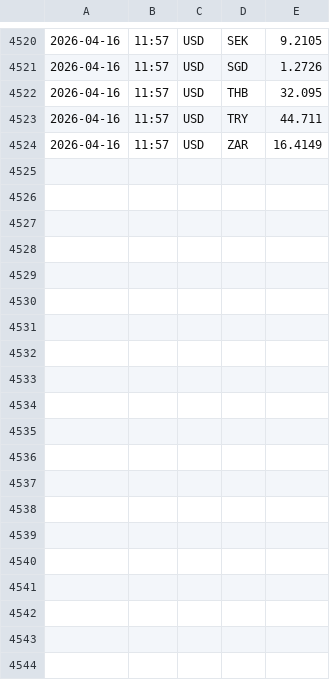
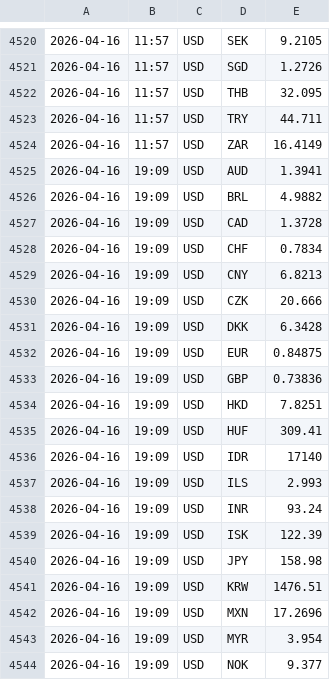
Before and after one commit to jozefgocik/data-collector, a CSV file: currency.csv, drawn as a sheet; only a part is shown, gaps mark what is left out; the diff covers the shown part only.

```diff
--- a/currency.csv
+++ b/currency.csv
@@ -4524 +4524,21 @@
 2026-04-16,11:57,USD,ZAR,16.4149
+2026-04-16,19:09,USD,AUD,1.3941
+2026-04-16,19:09,USD,BRL,4.9882
+2026-04-16,19:09,USD,CAD,1.3728
+2026-04-16,19:09,USD,CHF,0.7834
+2026-04-16,19:09,USD,CNY,6.8213
+2026-04-16,19:09,USD,CZK,20.666
+2026-04-16,19:09,USD,DKK,6.3428
+2026-04-16,19:09,USD,EUR,0.84875
+2026-04-16,19:09,USD,GBP,0.73836
+2026-04-16,19:09,USD,HKD,7.8251
+2026-04-16,19:09,USD,HUF,309.41
+2026-04-16,19:09,USD,IDR,17140
+2026-04-16,19:09,USD,ILS,2.993
+2026-04-16,19:09,USD,INR,93.24
+2026-04-16,19:09,USD,ISK,122.39
+2026-04-16,19:09,USD,JPY,158.98
+2026-04-16,19:09,USD,KRW,1476.51
+2026-04-16,19:09,USD,MXN,17.2696
+2026-04-16,19:09,USD,MYR,3.954
+2026-04-16,19:09,USD,NOK,9.377
```
Also changed, not shown: 9 added rows elsewhere in this file.
